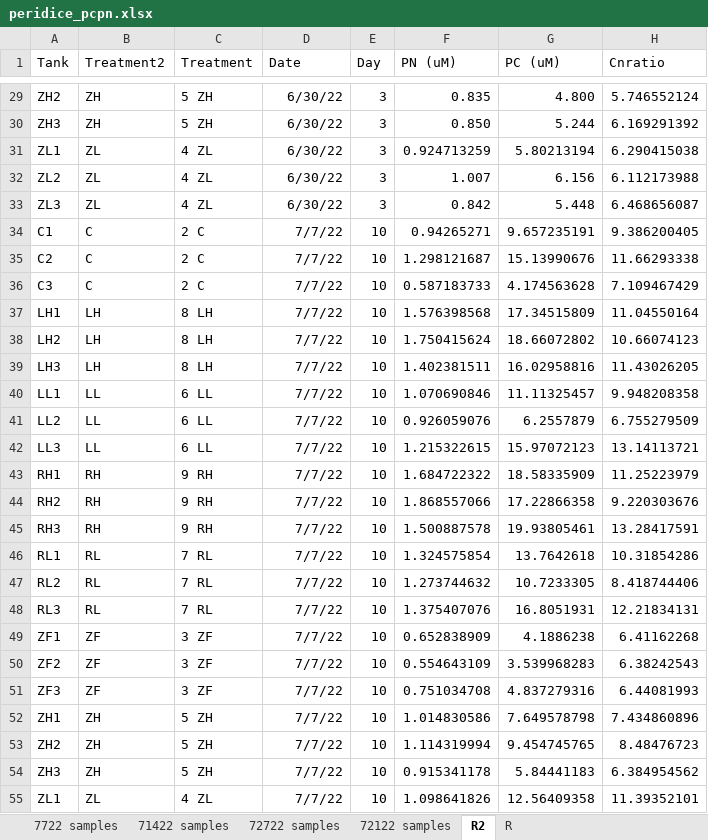
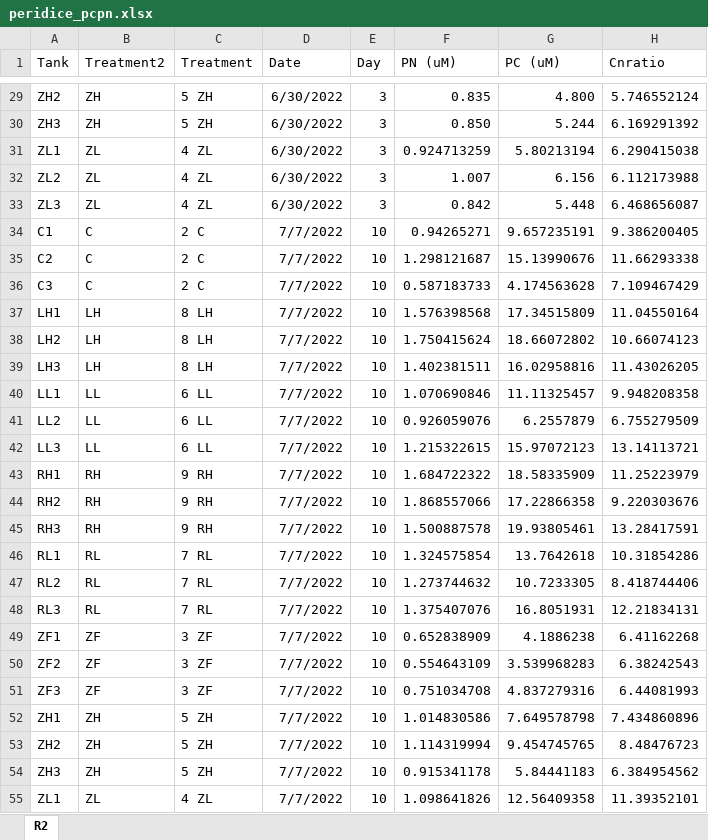
Before and after one commit to irissylvera/peridice, an Excel workbook: metadata/peridice_pcpn.xlsx, sheet R2, drawn as a sheet; only a part is shown, gaps mark what is left out; values as stored, in another font and other column widths than the file's, no borders; the diff covers the shown part only; the diff names each change by its address in the sheet, - before the commit and + after, or states it on an @@ line.

```diff
--- a/metadata/peridice_pcpn.xlsx (sheet R2)
+++ b/metadata/peridice_pcpn.xlsx (sheet R2)
-sheet tab: 7722 samples
-sheet tab: 71422 samples
-sheet tab: 72722 samples
-sheet tab: 72122 samples
-sheet tab: R
-D29:D33 (Date): 6/30/22
+D29:D33 (Date): 6/30/2022
-D34:D55 (Date): 7/7/22
+D34:D55 (Date): 7/7/2022
```
Also changed, not shown: 110 edited cells elsewhere in this sheet, other sheet tabs, charts or pictures, metadata/peridice_master.xlsx, 12 other files.
